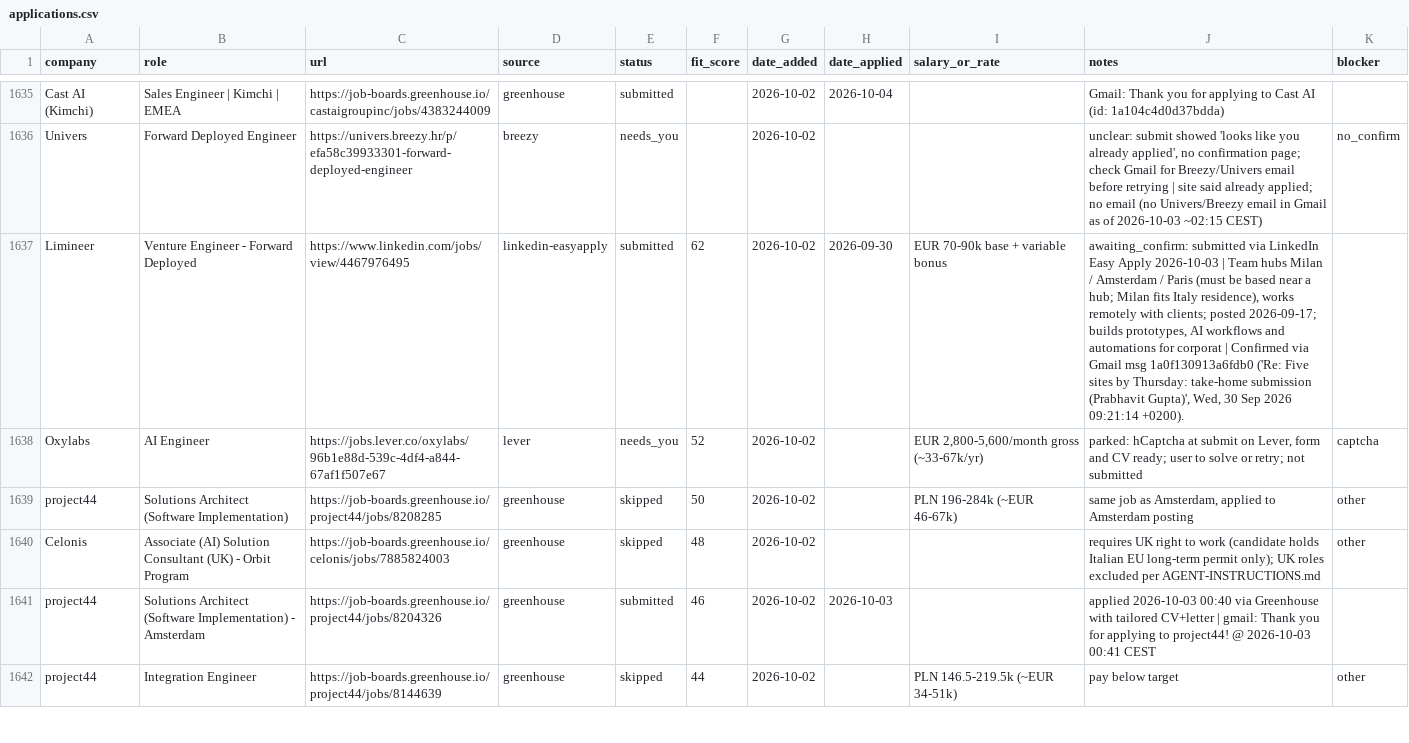
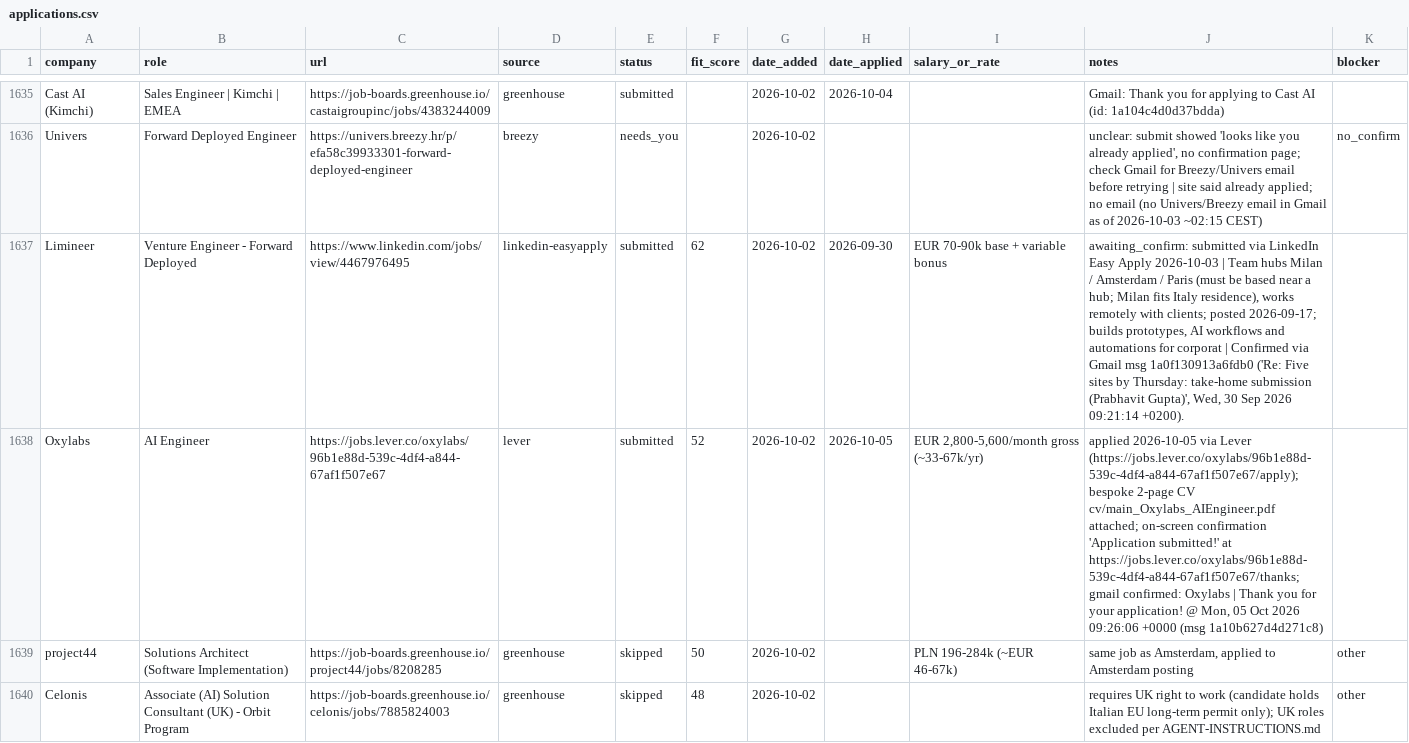
Before and after one commit to prab-gupta/job-hunt, a CSV file: applications.csv, drawn as a sheet; only a part is shown, gaps mark what is left out; the shorter side is filled out with more unchanged rows.

Commit message:
fix(oxylabs): record submitted application with Gmail confirmation

```diff
--- a/applications.csv
+++ b/applications.csv
@@ -1751,3 +1751,3 @@ Univers,Forward Deployed Engineer,https://univers.breezy.hr/p/efa58c39933301-for
 Limineer,Venture Engineer - Forward Deployed,https://www.linkedin.com/jobs/view/4467976495,linkedin-easyapply,submitted,62,2026-10-02,2026-09-30,EUR 70-90k base + variable bonus,"awaiting_confirm: submitted via LinkedIn Easy Apply 2026-10-03 | Team hubs Milan / Amsterdam / Paris (must be based near a hub; Milan fits Italy residence), works remotely with clients; posted 2026-09-17; builds prototypes, AI workflows and automations for corporat | Confirmed via Gmail msg 1a0f130913a6fdb0 ('Re: Five sites by Thursday: take-home submission (Prabhavit Gupta)', Wed, 30 Sep 2026 09:21:14 +0200).",
-Oxylabs,AI Engineer,https://jobs.lever.co/oxylabs/96b1e88d-539c-4df4-a844-67af1f507e67,lever,needs_you,52,2026-10-02,,"EUR 2,800-5,600/month gross (~33-67k/yr)","parked: hCaptcha at submit on Lever, form and CV ready; user to solve or retry; not submitted",captcha
+Oxylabs,AI Engineer,https://jobs.lever.co/oxylabs/96b1e88d-539c-4df4-a844-67af1f507e67,lever,submitted,52,2026-10-02,2026-10-05,"EUR 2,800-5,600/month gross (~33-67k/yr)","applied 2026-10-05 via Lever (https://jobs.lever.co/oxylabs/96b1e88d-539c-4df4-a844-67af1f507e67/apply); bespoke 2-page CV cv/main_Oxylabs_AIEngineer.pdf attached; on-screen confirmation 'Application submitted!' at https://jobs.lever.co/oxylabs/96b1e88d-539c-4df4-a844-67af1f507e67/thanks; gmail confirmed: Oxylabs | Thank you for your application! @ Mon, 05 Oct 2026 09:26:06 +0000 (msg 1a10b627d4d271c8)",
 project44,Solutions Architect (Software Implementation),https://job-boards.greenhouse.io/project44/jobs/8208285,greenhouse,skipped,50,2026-10-02,,PLN 196-284k (~EUR 46-67k),"same job as Amsterdam, applied to Amsterdam posting",other
```
Also changed, not shown: data/csvs/applications.csv, loop/applications.csv, 1 other file.
